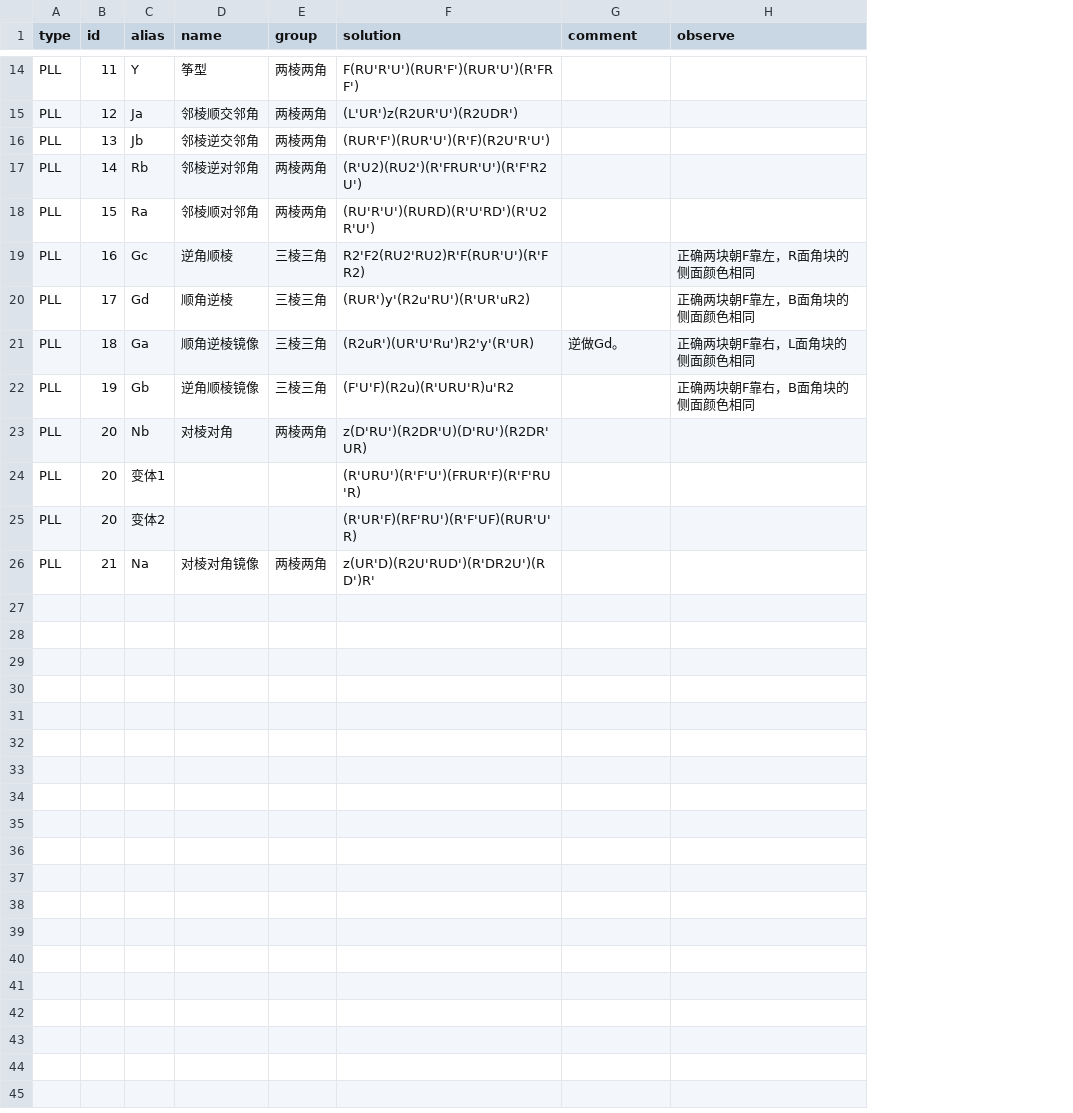
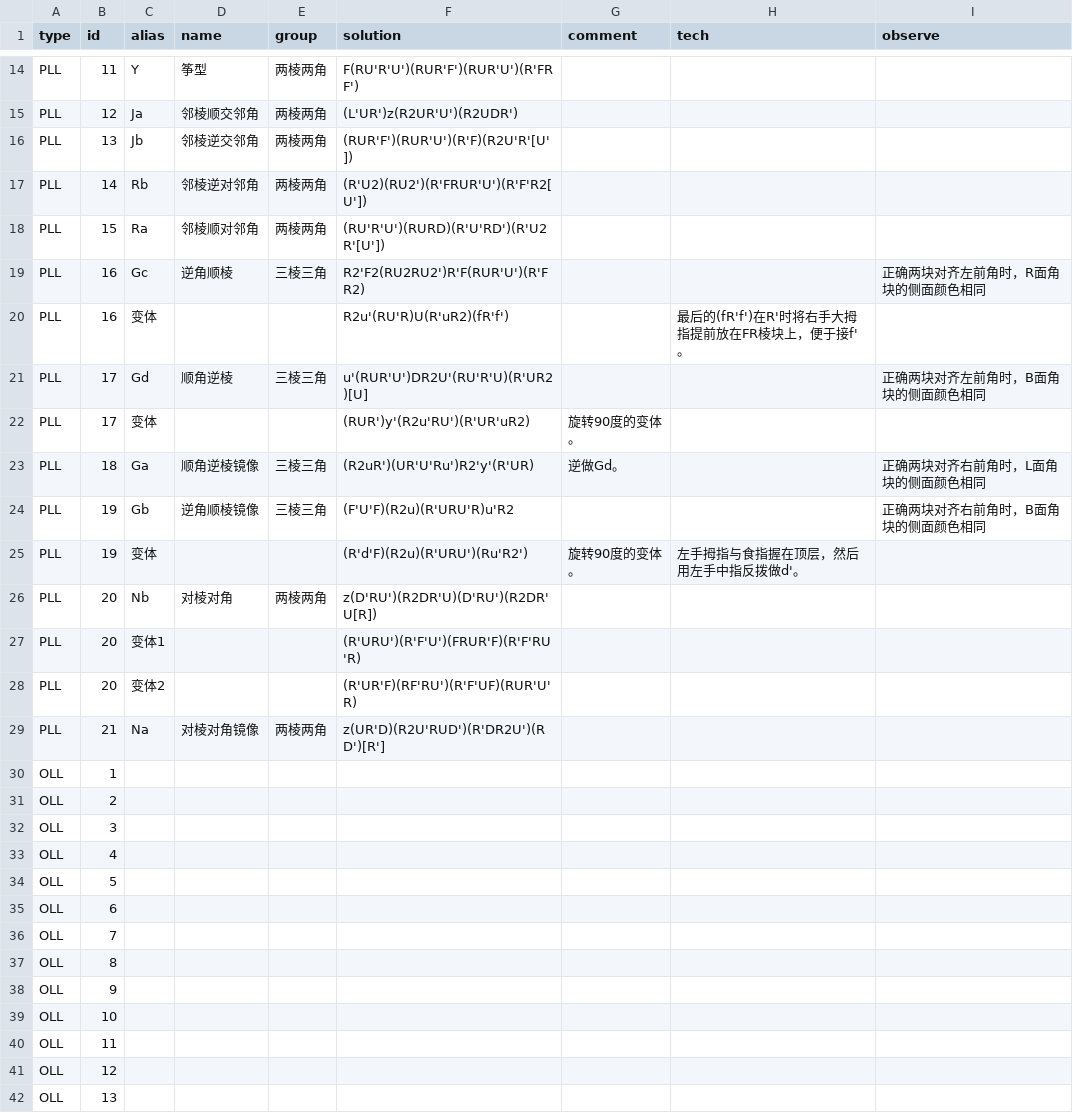
Before and after one commit to wklchris/blog, a CSV file: docsrc/Rubik/tools/CFOP-method.csv, drawn as a sheet; only a part is shown, gaps mark what is left out; addresses are those after the commit; the diff covers the shown part only; the diff names each change by its address in the sheet, - before the commit and + after, or states it on an @@ line.

Commit message:
Rubik: Replace table <br> with CSS <p>; Add 'tech' information to CSV; Improve table column width control.

```diff
--- a/docsrc/Rubik/tools/CFOP-method.csv
+++ b/docsrc/Rubik/tools/CFOP-method.csv
+column H (tech), empty
-F16 (solution): (RUR'F')(RUR'U')(R'F)(R2U'R'U')
+F16 (solution): (RUR'F')(RUR'U')(R'F)(R2U'R'[U'])
-F17 (solution): (R'U2)(RU2')(R'FRUR'U')(R'F'R2U')
+F17 (solution): (R'U2)(RU2')(R'FRUR'U')(R'F'R2[U'])
-F18 (solution): (RU'R'U')(RURD)(R'U'RD')(R'U2R'U')
+F18 (solution): (RU'R'U')(RURD)(R'U'RD')(R'U2R'[U'])
-F19 (solution): R2'F2(RU2'RU2)R'F(RUR'U')(R'FR2)
+F19 (solution): R2'F2(RU2RU2')R'F(RUR'U')(R'FR2)
-I19 (observe): 正确两块朝F靠左，R面角块的侧面颜色相同
+I19 (observe): 正确两块对齐左前角时，R面角块的侧面颜色相同
+row 20: PLL | 16 | 变体 |  |  | R2u'(RU'R)U(R'uR2)(fR'f') |  | 最后的(fR'f')在R'时将右手大拇指提前放在FR棱块上，便于接f'。
-F21 (solution): (RUR')y'(R2u'RU')(R'UR'uR2)
+F21 (solution): u'(RUR'U')DR2U'(RU'R'U)(R'UR2)[U]
-I21 (observe): 正确两块朝F靠左，B面角块的侧面颜色相同
+I21 (observe): 正确两块对齐左前角时，B面角块的侧面颜色相同
+row 22: PLL | 17 | 变体 |  |  | (RUR')y'(R2u'RU')(R'UR'uR2) | 旋转90度的变体。
-I23 (observe): 正确两块朝F靠右，L面角块的侧面颜色相同
+I23 (observe): 正确两块对齐右前角时，L面角块的侧面颜色相同
-I24 (observe): 正确两块朝F靠右，B面角块的侧面颜色相同
+I24 (observe): 正确两块对齐右前角时，B面角块的侧面颜色相同
+row 25: PLL | 19 | 变体 |  |  | (R'd'F)(R2u)(R'URU')(Ru'R2') | 旋转90度的变体。 | 左手拇指与食指握在顶层，然后用左手中指反拨做d'。
-F26 (solution): z(D'RU')(R2DR'U)(D'RU')(R2DR'UR)
+F26 (solution): z(D'RU')(R2DR'U)(D'RU')(R2DR'U[R])
-F29 (solution): z(UR'D)(R2U'RUD')(R'DR2U')(RD')R'
+F29 (solution): z(UR'D)(R2U'RUD')(R'DR2U')(RD')[R']
+row 30: OLL | 1
+row 31: OLL | 2
+row 32: OLL | 3
+row 33: OLL | 4
+row 34: OLL | 5
+row 35: OLL | 6
+row 36: OLL | 7
+row 37: OLL | 8
+row 38: OLL | 9
+row 39: OLL | 10
+row 40: OLL | 11
+row 41: OLL | 12
+row 42: OLL | 13
```
Also changed, not shown: 42 added rows and 3 edited cells elsewhere in this file, 4 other files.
